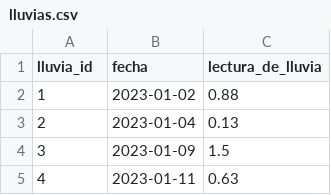
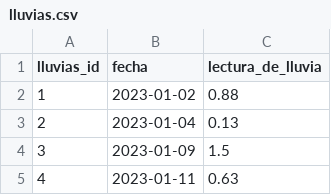
Before and after one commit to jdavidgs10/AgroVista, a CSV file: tareas/management/commands/lluvias.csv, drawn as a sheet; only a part is shown.

Commit message:
Add files via upload

```diff
--- a/tareas/management/commands/lluvias.csv
+++ b/tareas/management/commands/lluvias.csv
@@ -1,2 +1,2 @@
-lluvia_id,fecha,lectura_de_lluvia
+lluvias_id,fecha,lectura_de_lluvia
 1,2023-01-02,0.88
```
